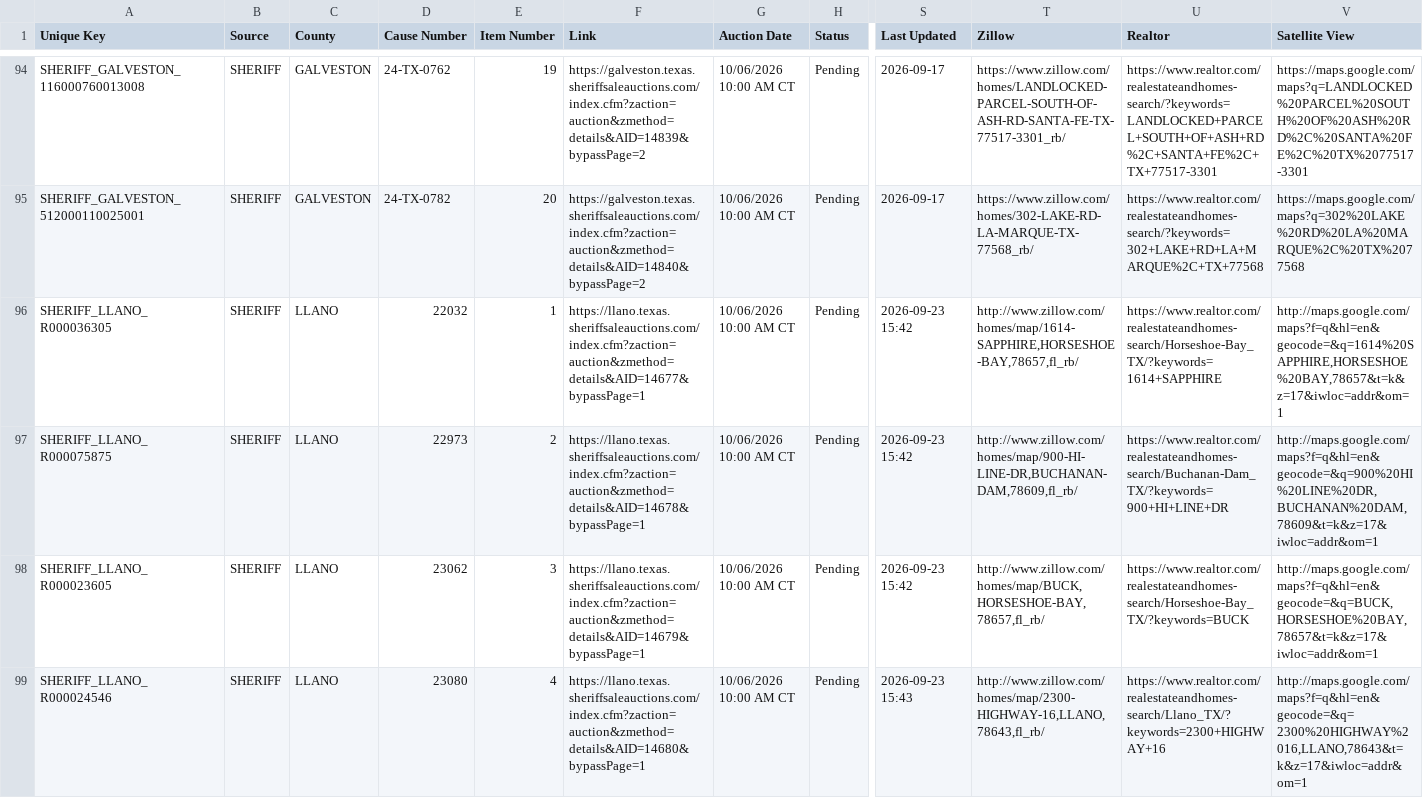
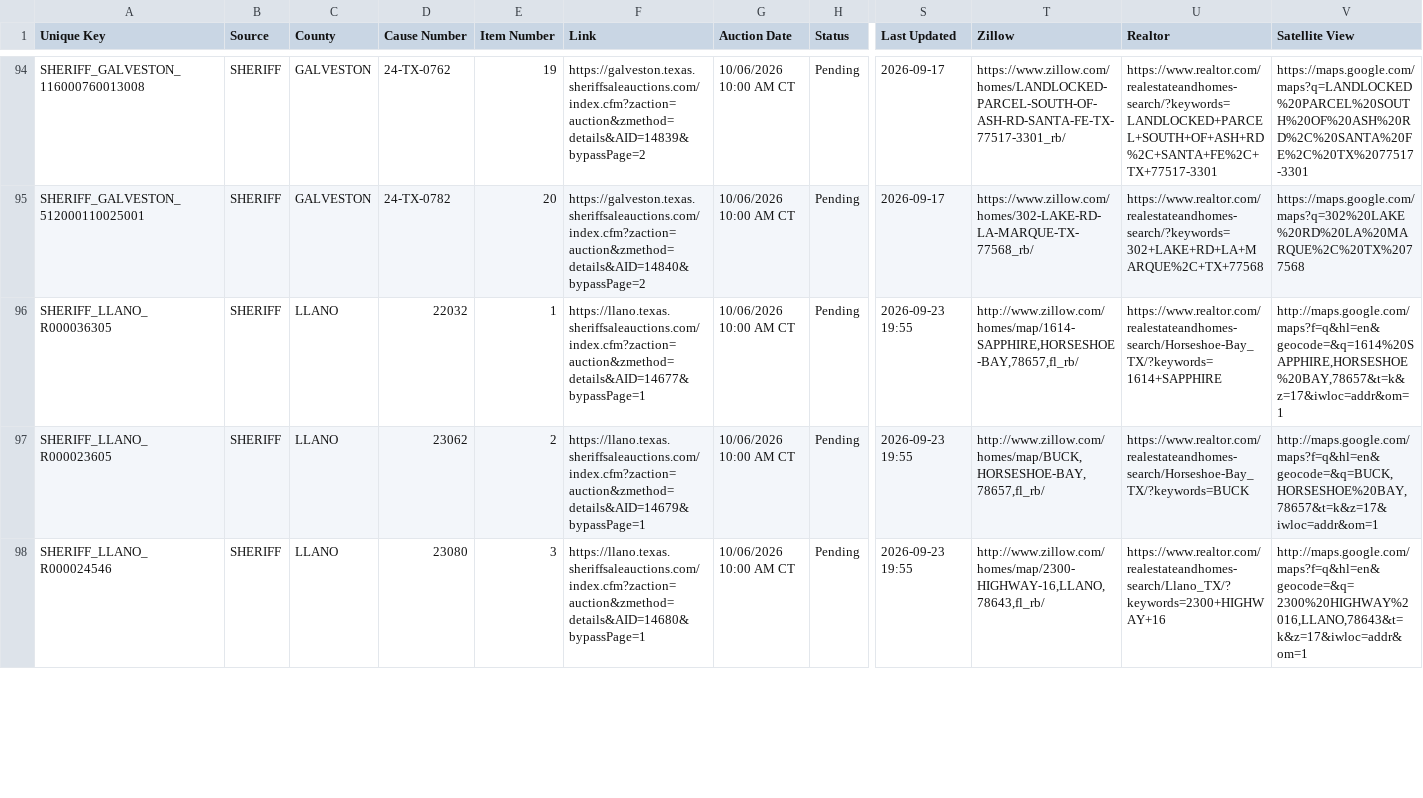
Before and after one commit to fahadkhan0318/auction-bot, a CSV file: data_october_2026.csv, drawn as a sheet; only a part is shown, gaps mark what is left out; removed rows and columns are numbered as before the commit, all else as after; rows hold the shown columns only; the diff covers the shown part only; the diff names each change by its address in the sheet, - before the commit and + after, or states it on an @@ line.

```diff
--- a/data_october_2026.csv
+++ b/data_october_2026.csv
-S96 (Last Updated): 2026-09-23 15:42
+S96 (Last Updated): 2026-09-23 19:55
-row 97: SHERIFF_LLANO_R000075875 | SHERIFF | LLANO | 22973 | 2 | https://llano.texas.sheriffsaleauctions.com/index.cfm?zaction=auction&zmethod=details&AID=14678&bypassPage=1 | 10/06/2026 10:00 AM CT | Pending | 2026-09-23 15:42 | http://www.zillow.com/homes/map/900-HI-LINE-DR,BUCHANAN-DAM,78609,fl_rb/ | https://www.realtor.com/realestateandhomes-search/Buchanan-Dam_TX/?keywords=900+HI+LINE+DR | http://maps.google.com/maps?f=q&hl=en&geocode=&q=900%20HI%20LINE%20DR,BUCHANAN%20DAM,78609&t=k&z=17&iwloc=addr&om=1
-E97 (Item Number): 3
+E97 (Item Number): 2
-S97 (Last Updated): 2026-09-23 15:42
+S97 (Last Updated): 2026-09-23 19:55
-E98 (Item Number): 4
+E98 (Item Number): 3
-S98 (Last Updated): 2026-09-23 15:43
+S98 (Last Updated): 2026-09-23 19:55
```
Also changed, not shown: 2 added rows, 1 removed row and 79 edited cells elsewhere in this file, 1 other file.
